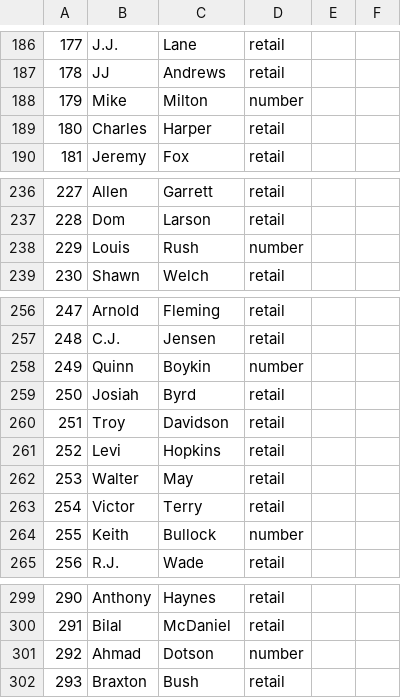
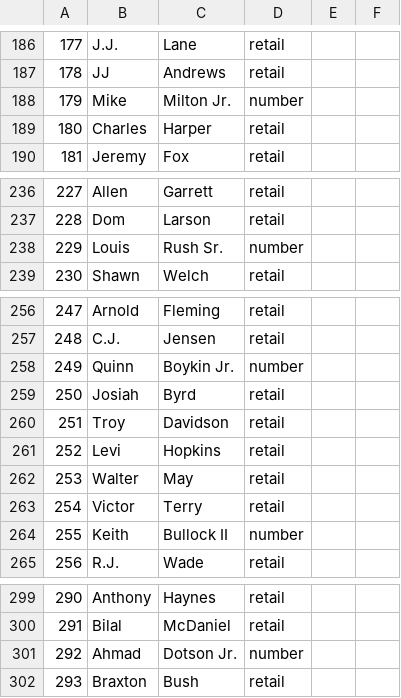
Before and after one commit to cruuz/2k-football-mod-tools, a CSV file: data/nfl2k5_modern_names.csv, drawn as a sheet; only a part is shown, gaps mark what is left out; the diff covers the shown part only; the diff names each change by its address in the sheet, - before the commit and + after, or states it on an @@ line.

```diff
--- a/data/nfl2k5_modern_names.csv
+++ b/data/nfl2k5_modern_names.csv
-C188: Milton
+C188: Milton Jr.
-C238: Rush
+C238: Rush Sr.
-C258: Boykin
+C258: Boykin Jr.
-C264: Bullock
+C264: Bullock II
-C301: Dotson
+C301: Dotson Jr.
```
Also changed, not shown: 18 edited cells elsewhere in this file, 5 other files.
